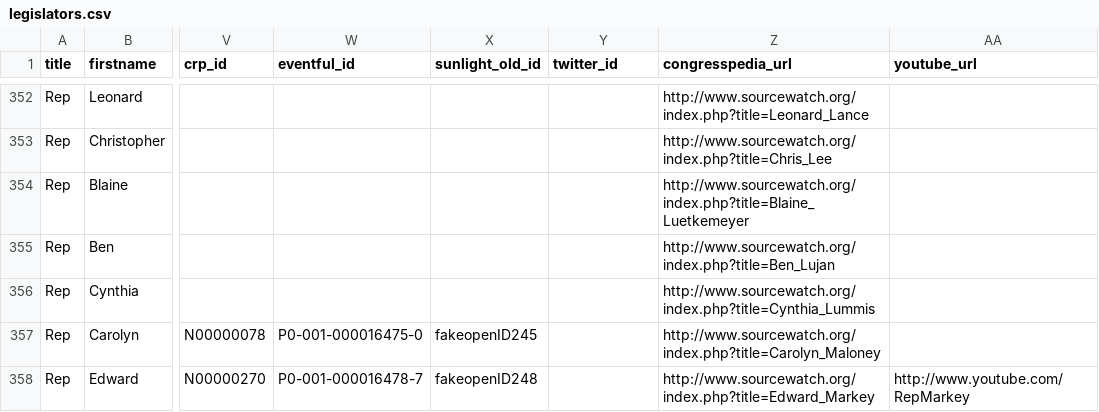
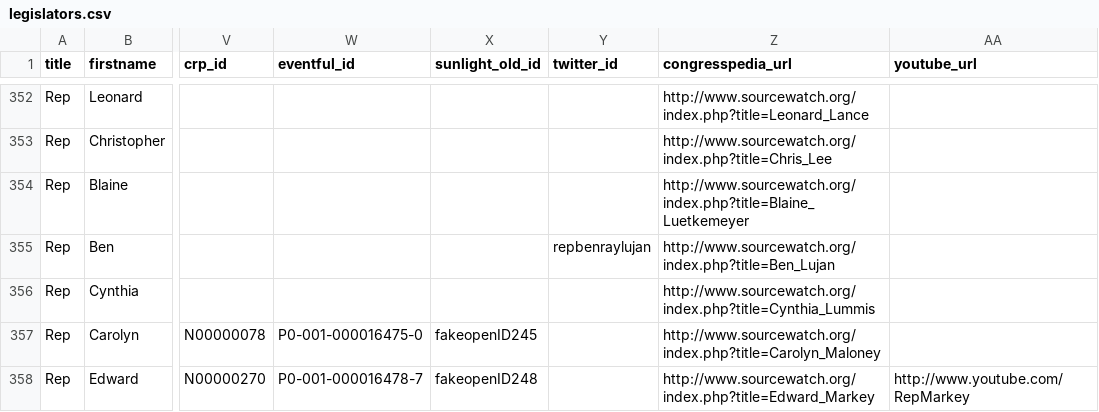
Before and after one commit to ntodd/apidata, a CSV file: legislators/legislators.csv, drawn as a sheet; only a part is shown, gaps mark what is left out; the diff covers the shown part only; the diff names each change by its address in the sheet, - before the commit and + after, or states it on an @@ line.

```diff
--- a/legislators/legislators.csv
+++ b/legislators/legislators.csv
-Y355 (twitter_id): (empty)
+Y355 (twitter_id): repbenraylujan
```
Also changed, not shown: 41 edited cells elsewhere in this file, 1 other file.
